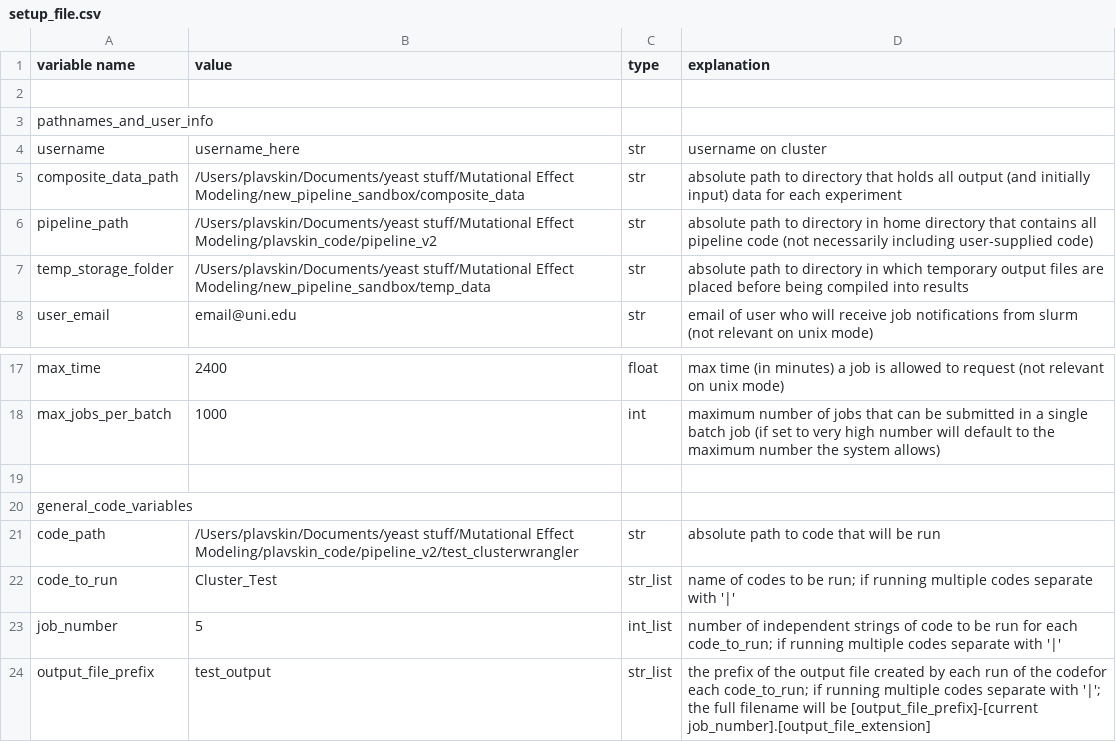
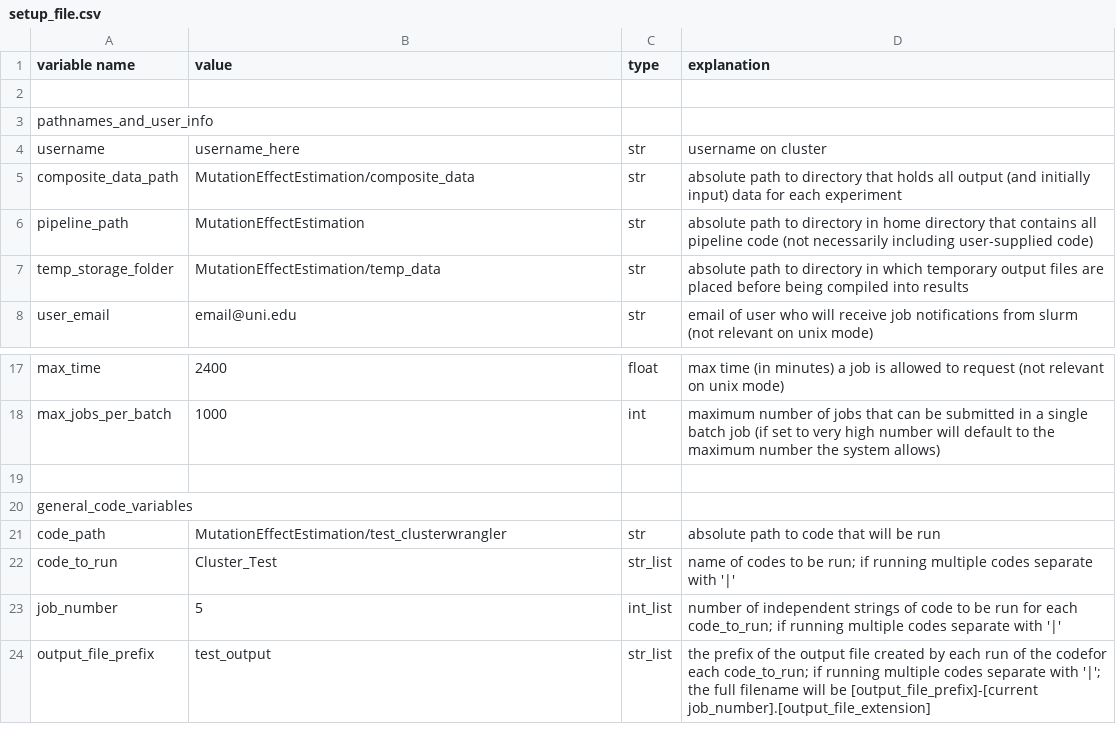
Before and after one commit to plavskin/MutationEffectEstimation, a CSV file: test_clusterwrangler/setup_file.csv, drawn as a sheet; only a part is shown, gaps mark what is left out.

```diff
--- a/test_clusterwrangler/setup_file.csv
+++ b/test_clusterwrangler/setup_file.csv
@@ -4,5 +4,5 @@ pathnames_and_user_info,,,
 username,username_here,str,username on cluster
-composite_data_path,/Users/plavskin/Documents/yeast stuff/Mutational Effect Modeling/new_pipeline_sandbox/composite_data,str,absolute path to directory that holds all output (and initially input) data for each experiment
-pipeline_path,/Users/plavskin/Documents/yeast stuff/Mutational Effect Modeling/plavskin_code/pipeline_v2,str,absolute path to directory in home directory that contains all pipeline code (not necessarily including user-supplied code)
-temp_storage_folder,/Users/plavskin/Documents/yeast stuff/Mutational Effect Modeling/new_pipeline_sandbox/temp_data,str,absolute path to directory in which temporary output files are placed before being compiled into results
+composite_data_path,MutationEffectEstimation/composite_data,str,absolute path to directory that holds all output (and initially input) data for each experiment
+pipeline_path,MutationEffectEstimation,str,absolute path to directory in home directory that contains all pipeline code (not necessarily including user-supplied code)
+temp_storage_folder,MutationEffectEstimation/temp_data,str,absolute path to directory in which temporary output files are placed before being compiled into results
 user_email,email@uni.edu,str,email of user who will receive job notifications from slurm (not relevant on unix mode)
@@ -20,3 +20,3 @@ max_jobs_per_batch,1000,int,maximum number of jobs that can be submitted in a si
 general_code_variables,,,
-code_path,/Users/plavskin/Documents/yeast stuff/Mutational Effect Modeling/plavskin_code/pipeline_v2/test_clusterwrangler,str,absolute path to code that will be run
+code_path,MutationEffectEstimation/test_clusterwrangler,str,absolute path to code that will be run
 code_to_run,Cluster_Test,str_list,name of codes to be run; if running multiple codes separate with '|'
```
Also changed, not shown: setup_file_gauss_slurm.csv, setup_file_gauss_unix.csv, 10 other files.
